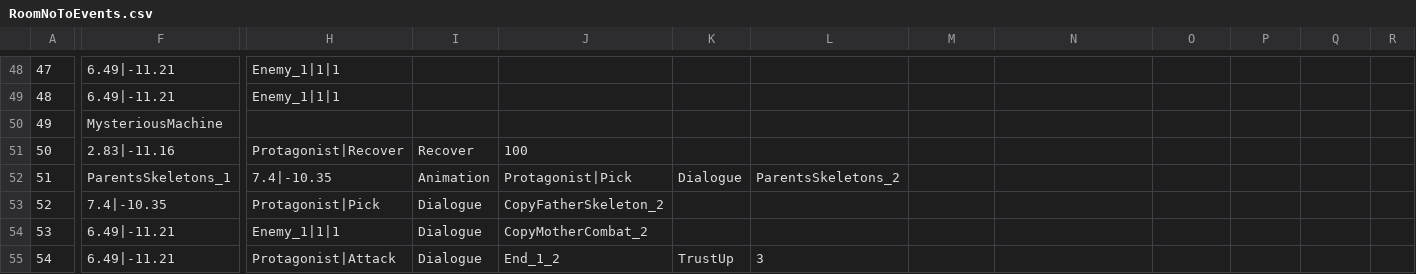
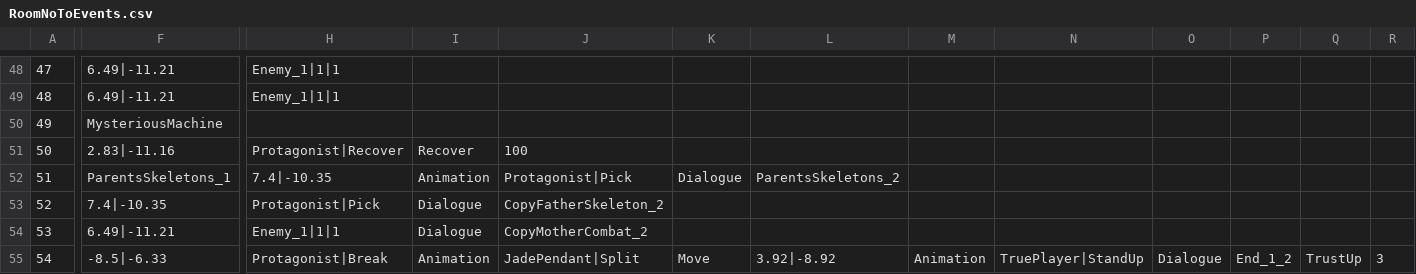
Before and after one commit to Giro6Time/ProjectLetter, a CSV file: Assets/Scripts/Maps/RoomNoToEvents.csv, drawn as a sheet; only a part is shown, gaps mark what is left out; the diff names each change by its address in the sheet, - before the commit and + after, or states it on an @@ line.

```diff
--- a/Assets/Scripts/Maps/RoomNoToEvents.csv
+++ b/Assets/Scripts/Maps/RoomNoToEvents.csv
-F55: 6.49|-11.21
+F55: -8.5|-6.33
-H55: Protagonist|Attack
+H55: Protagonist|Break
-I55: Dialogue
+I55: Animation
-J55: End_1_2
+J55: JadePendant|Split
-K55: TrustUp
+K55: Move
-L55: 3
+L55: 3.92|-8.92
-M55: (empty)
+M55: Animation
-N55: (empty)
+N55: TruePlayer|StandUp
-O55: (empty)
+O55: Dialogue
-P55: (empty)
+P55: End_1_2
-Q55: (empty)
+Q55: TrustUp
-R55: (empty)
+R55: 3
```
Also changed, not shown: Assets/Scripts/Maps/Layout.csv, Assets/Scripts/Maps/RoomNoToDoors.csv, 23 other files.
